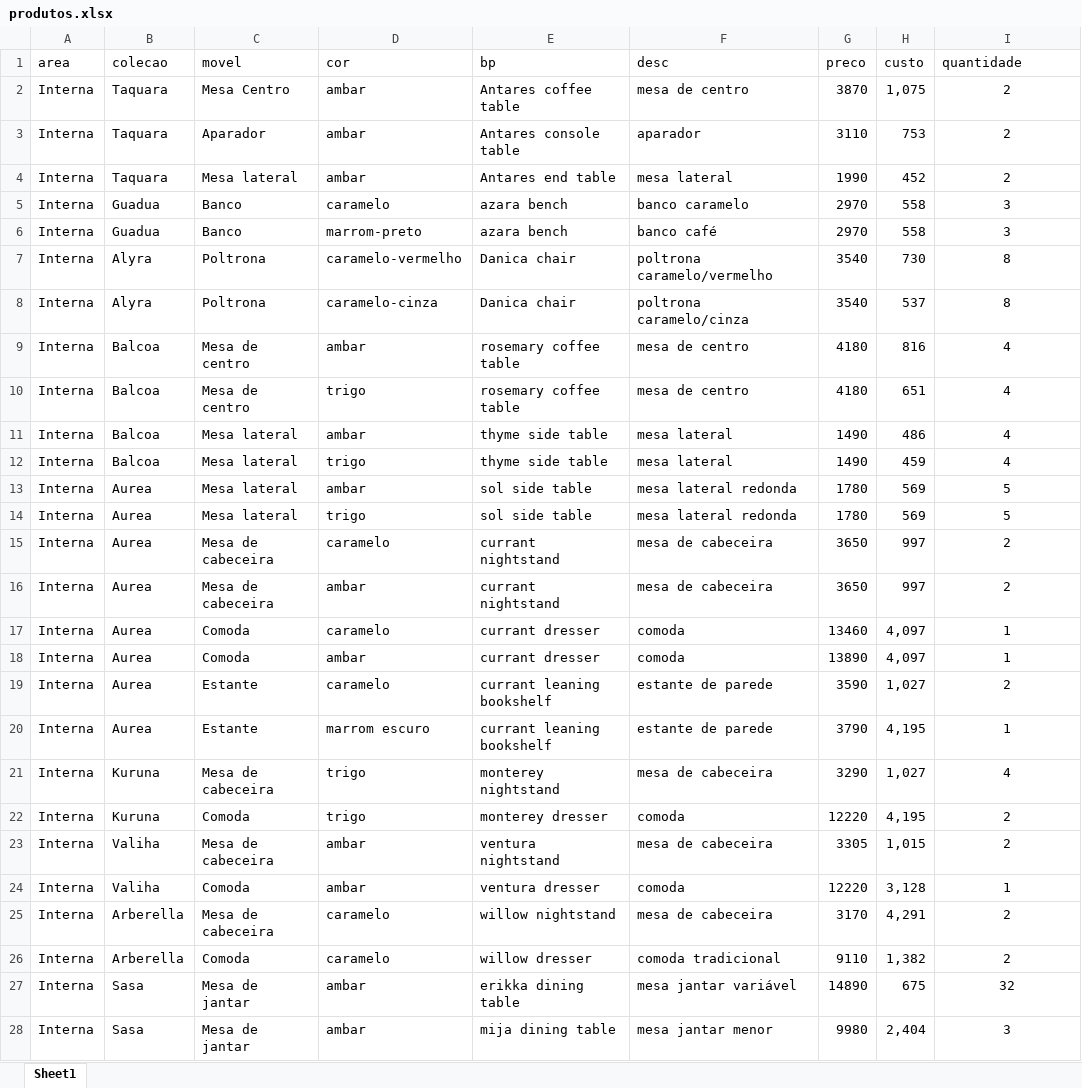
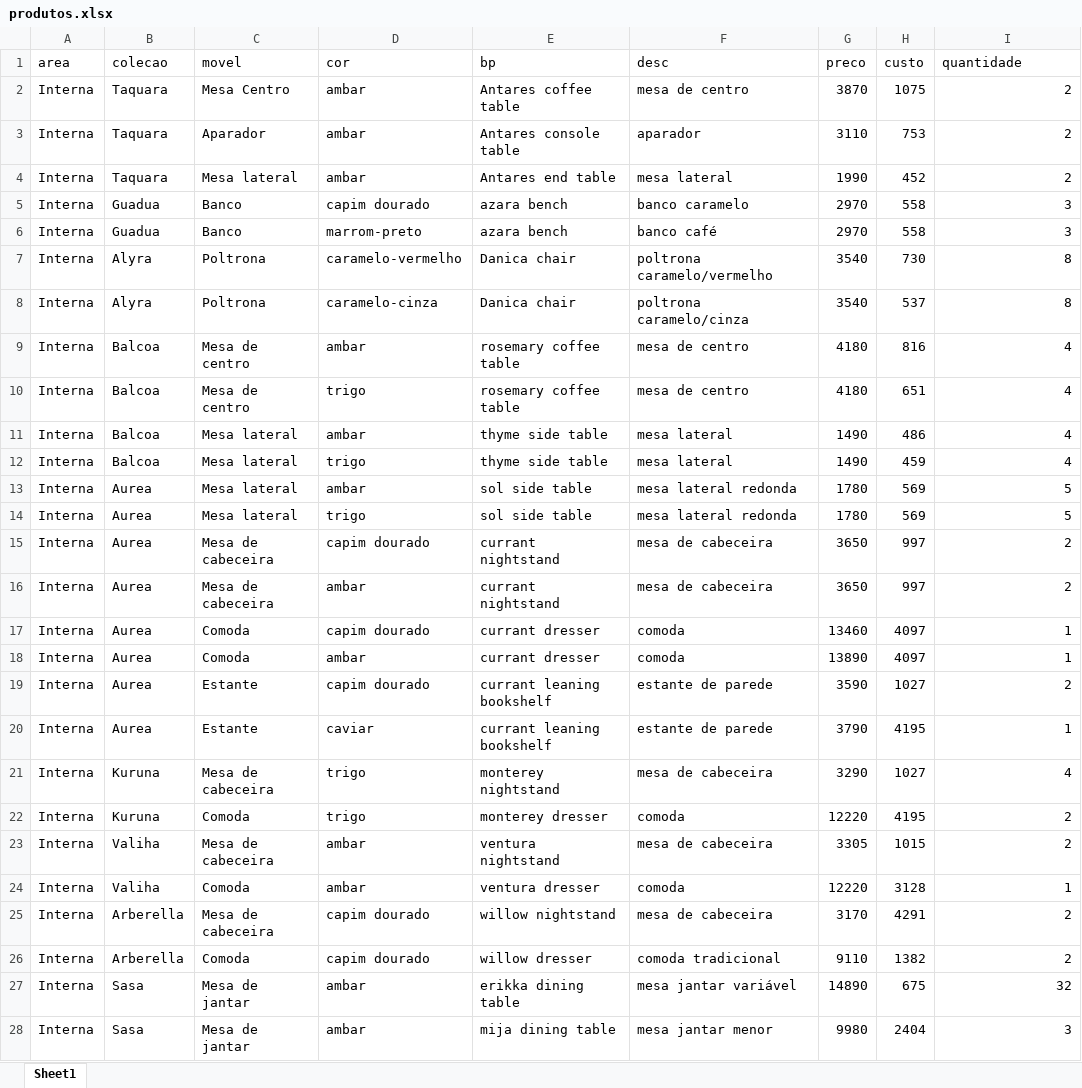
Before and after one commit to RaphaSilvestre/eare-vendas, an Excel workbook: produtos.xlsx, sheet Sheet1, drawn as a sheet; only a part is shown; values as stored, in another font and other column widths than the file's, no borders; the diff covers the shown part only; the diff names each change by its address in the sheet, - before the commit and + after, or states it on an @@ line.

```diff
--- a/produtos.xlsx (sheet Sheet1)
+++ b/produtos.xlsx (sheet Sheet1)
-H2 (custo): 1,075
+H2 (custo): 1075
-I2:I28 alignment: center
+I2:I28 alignment: right
-D5 (cor): caramelo
+D5 (cor): capim dourado
-D15 (cor): caramelo
+D15 (cor): capim dourado
-D17 (cor): caramelo
+D17 (cor): capim dourado
-H17:H18 (custo): 4,097
+H17:H18 (custo): 4097
-D19 (cor): caramelo
+D19 (cor): capim dourado
-H19 (custo): 1,027
+H19 (custo): 1027
-D20 (cor): marrom escuro
+D20 (cor): caviar
-H20 (custo): 4,195
+H20 (custo): 4195
-H21 (custo): 1,027
+H21 (custo): 1027
-H22 (custo): 4,195
+H22 (custo): 4195
-H23 (custo): 1,015
+H23 (custo): 1015
-H24 (custo): 3,128
+H24 (custo): 3128
-D25:D26 (cor): caramelo
+D25:D26 (cor): capim dourado
-H25 (custo): 4,291
+H25 (custo): 4291
-H26 (custo): 1,382
+H26 (custo): 1382
-H28 (custo): 2,404
+H28 (custo): 2404
```
Also changed, not shown: 41 edited cells and cell formats elsewhere in this sheet.
